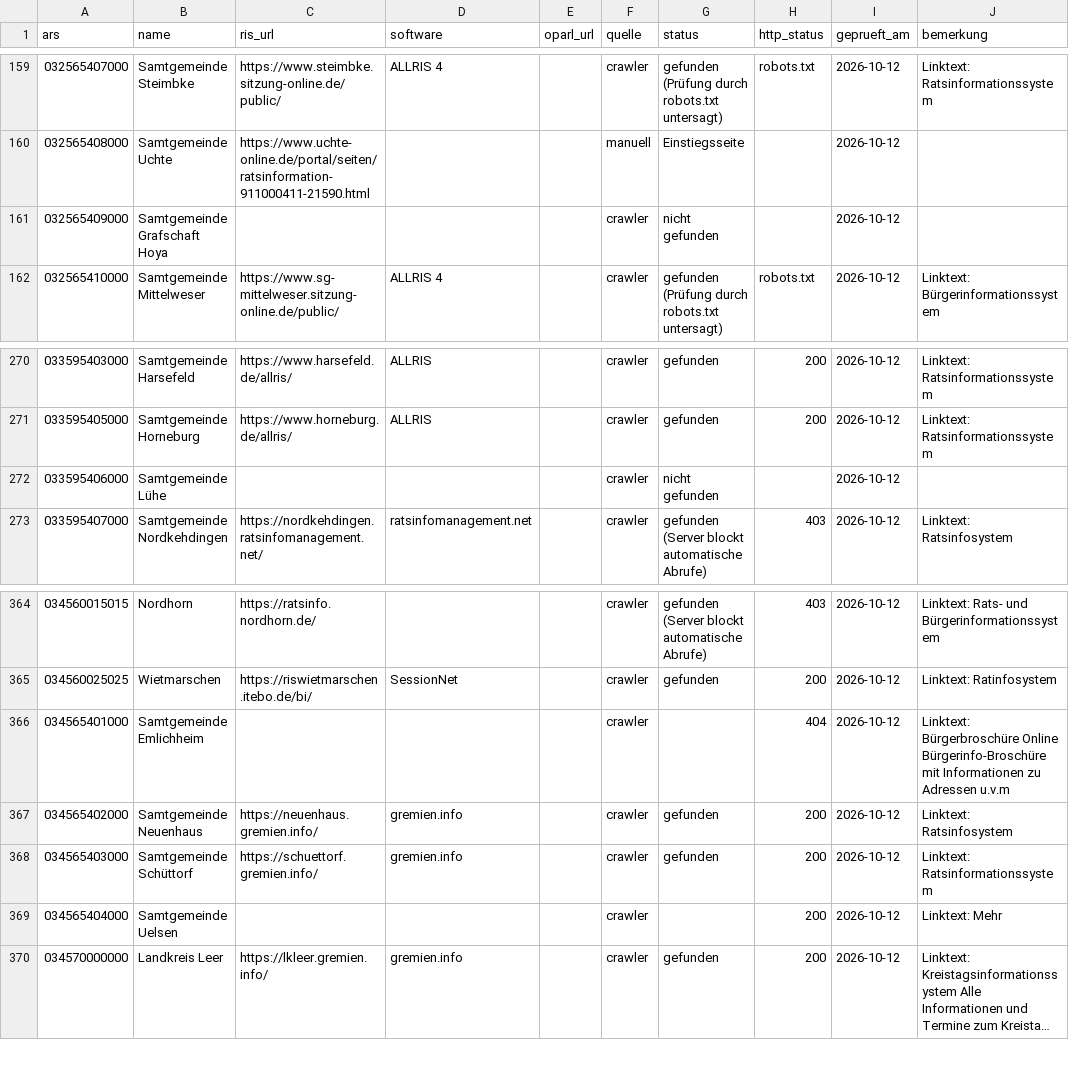
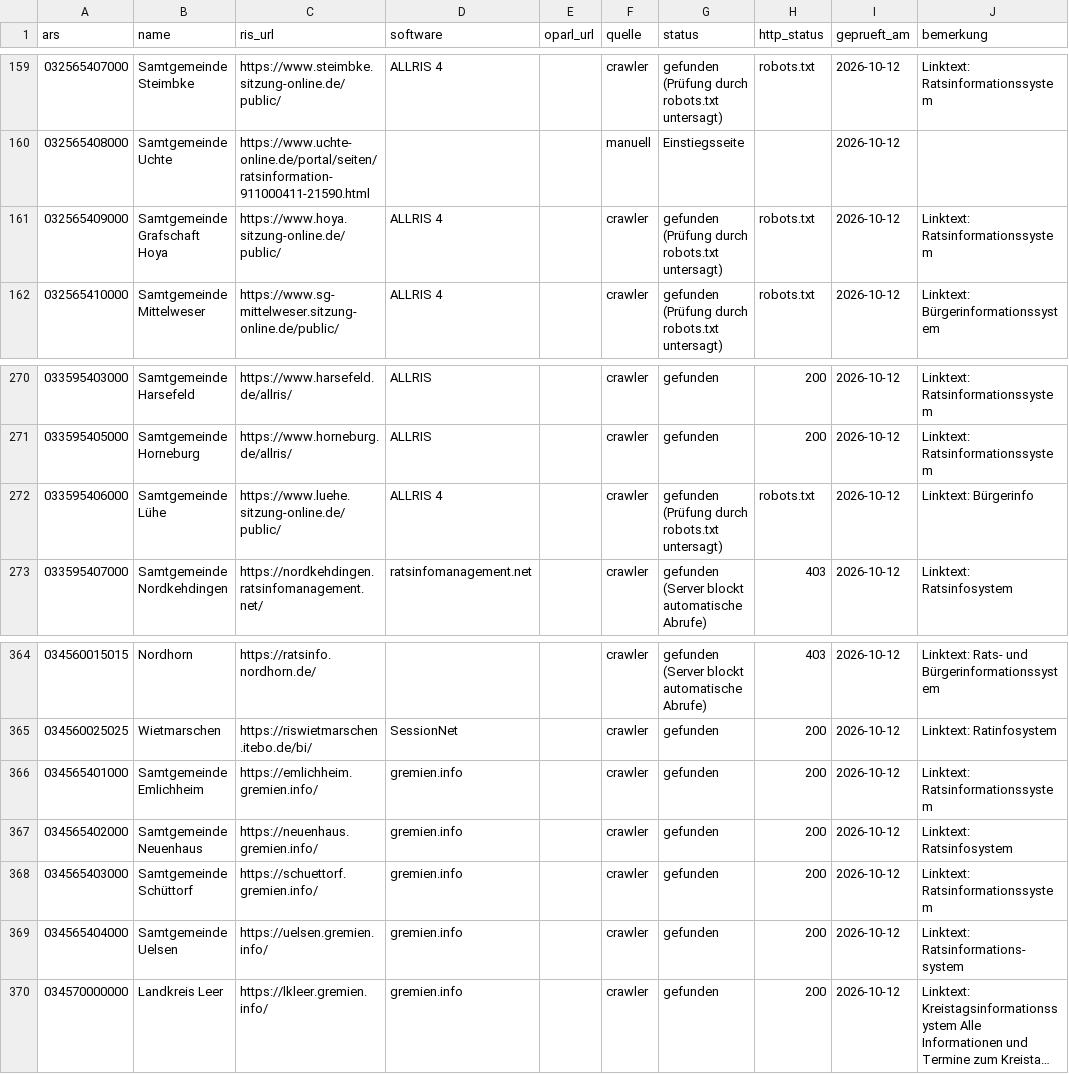
Before and after one commit to oleole712/ris-niedersachsen, a CSV file: data/ris.csv, drawn as a sheet; only a part is shown, gaps mark what is left out; long unchanged cells end in …; the diff names each change by its address in the sheet, - before the commit and + after, or states it on an @@ line.

```diff
--- a/data/ris.csv
+++ b/data/ris.csv
-C161 (ris_url): (empty)
+C161 (ris_url): https://www.hoya.sitzung-online.de/public/
-D161 (software): (empty)
+D161 (software): ALLRIS 4
-G161 (status): nicht gefunden
+G161 (status): gefunden (Prüfung durch robots.txt untersagt)
-H161 (http_status): (empty)
+H161 (http_status): robots.txt
-J161 (bemerkung): (empty)
+J161 (bemerkung): Linktext: Ratsinformationssystem
-C272 (ris_url): (empty)
+C272 (ris_url): https://www.luehe.sitzung-online.de/public/
-D272 (software): (empty)
+D272 (software): ALLRIS 4
-G272 (status): nicht gefunden
+G272 (status): gefunden (Prüfung durch robots.txt untersagt)
-H272 (http_status): (empty)
+H272 (http_status): robots.txt
-J272 (bemerkung): (empty)
+J272 (bemerkung): Linktext: Bürgerinfo
-C366 (ris_url): (empty)
+C366 (ris_url): https://emlichheim.gremien.info/
-D366 (software): (empty)
+D366 (software): gremien.info
-G366 (status): (empty)
+G366 (status): gefunden
-H366 (http_status): 404
+H366 (http_status): 200
-J366 (bemerkung): Linktext: Bürgerbroschüre Online Bürgerinfo-Broschüre mit Informationen zu Adressen u.v.m
+J366 (bemerkung): Linktext: Ratsinformationssystem
-C369 (ris_url): (empty)
+C369 (ris_url): https://uelsen.gremien.info/
-D369 (software): (empty)
+D369 (software): gremien.info
-G369 (status): (empty)
+G369 (status): gefunden
-J369 (bemerkung): Linktext: Mehr
+J369 (bemerkung): Linktext: Ratsinformations-system
```
Also changed, not shown: 3 other files.
